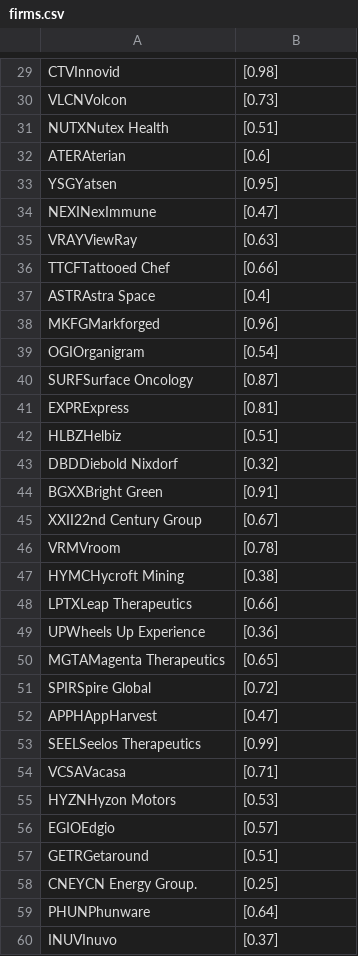
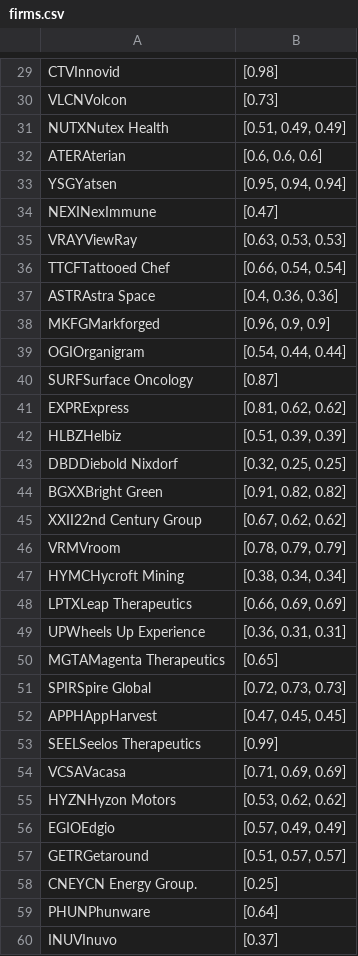
Before and after one commit to ClaesHeise/Python_Exam_Project, a CSV file: FirmClasses/firms.csv, drawn as a sheet; only a part is shown, gaps mark what is left out; the diff covers the shown part only; the diff names each change by its address in the sheet, - before the commit and + after, or states it on an @@ line.

```diff
--- a/FirmClasses/firms.csv
+++ b/FirmClasses/firms.csv
-B31: [0.51]
+B31: [0.51, 0.49, 0.49]
-B32: [0.6]
+B32: [0.6, 0.6, 0.6]
-B33: [0.95]
+B33: [0.95, 0.94, 0.94]
-B35: [0.63]
+B35: [0.63, 0.53, 0.53]
-B36: [0.66]
+B36: [0.66, 0.54, 0.54]
-B37: [0.4]
+B37: [0.4, 0.36, 0.36]
-B38: [0.96]
+B38: [0.96, 0.9, 0.9]
-B39: [0.54]
+B39: [0.54, 0.44, 0.44]
-B41: [0.81]
+B41: [0.81, 0.62, 0.62]
-B42: [0.51]
+B42: [0.51, 0.39, 0.39]
-B43: [0.32]
+B43: [0.32, 0.25, 0.25]
-B44: [0.91]
+B44: [0.91, 0.82, 0.82]
-B45: [0.67]
+B45: [0.67, 0.62, 0.62]
-B46: [0.78]
+B46: [0.78, 0.79, 0.79]
-B47: [0.38]
+B47: [0.38, 0.34, 0.34]
-B48: [0.66]
+B48: [0.66, 0.69, 0.69]
-B49: [0.36]
+B49: [0.36, 0.31, 0.31]
-B51: [0.72]
+B51: [0.72, 0.73, 0.73]
-B52: [0.47]
+B52: [0.47, 0.45, 0.45]
-B54: [0.71]
+B54: [0.71, 0.69, 0.69]
-B55: [0.53]
+B55: [0.53, 0.62, 0.62]
-B56: [0.57]
+B56: [0.57, 0.49, 0.49]
-B57: [0.51]
+B57: [0.51, 0.57, 0.57]
```
Also changed, not shown: 36 added rows and 43 edited cells elsewhere in this file, 2 other files.
